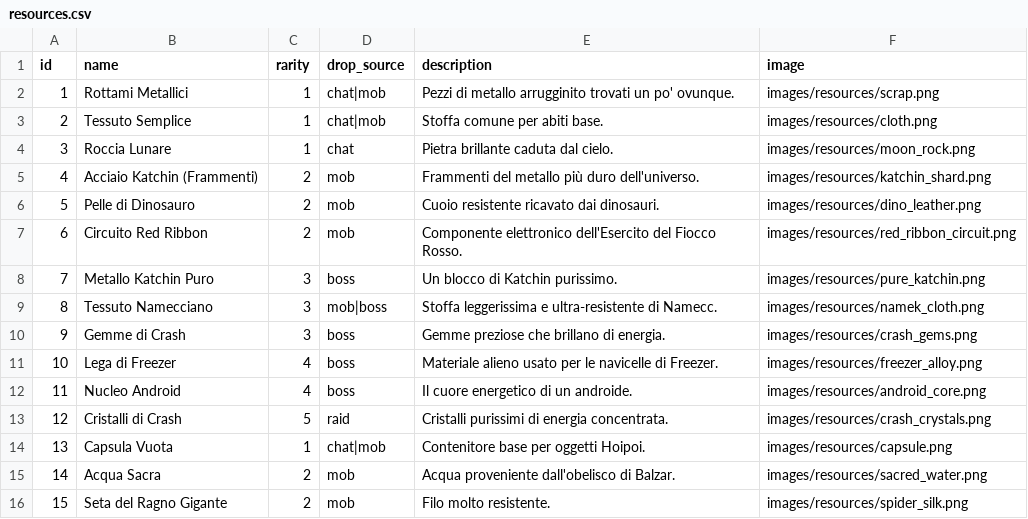
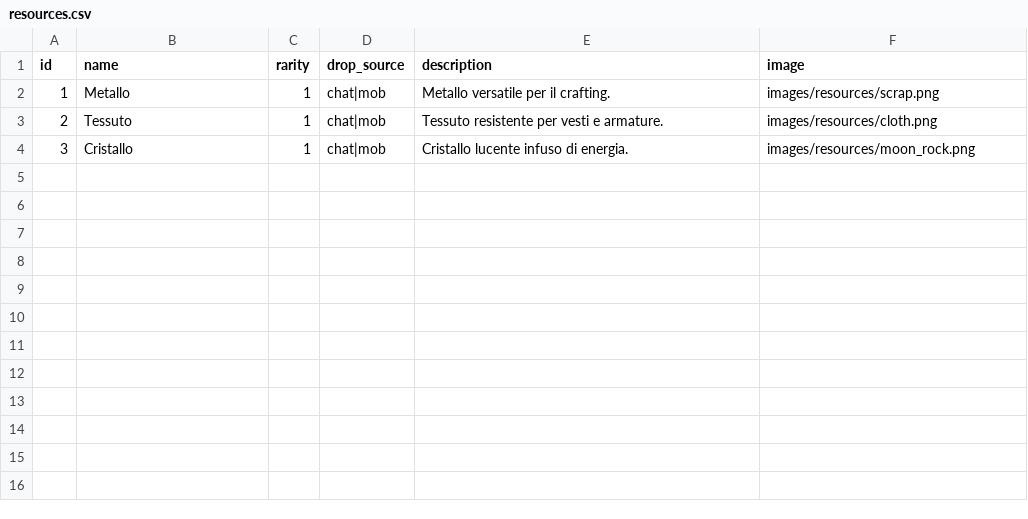
Before and after one commit to alanbimbati/aROMa, a CSV file: data/resources.csv, drawn as a sheet.

Commit message:
feat: Admin Skins, Exp Refactor, Targeting Fixes
- Admin Skin Management: /missing command and GIF upload
- EXP & Leveling: Quadratic curve for lvl 50+, balanced mob rewards
- Resource Simplification: 3 resources, higher drop rates
- Bug Fixes: Skin menu crash, Mob targeting window, Character nav arrows
- Tests: Added verification scripts and new unit tests (153 passed)

```diff
--- a/data/resources.csv
+++ b/data/resources.csv
@@ -1,16 +1,4 @@
 id,name,rarity,drop_source,description,image
-1,Rottami Metallici,1,chat|mob,"Pezzi di metallo arrugginito trovati un po' ovunque.","images/resources/scrap.png"
-2,Tessuto Semplice,1,chat|mob,"Stoffa comune per abiti base.","images/resources/cloth.png"
-3,Roccia Lunare,1,chat,"Pietra brillante caduta dal cielo.","images/resources/moon_rock.png"
-4,Acciaio Katchin (Frammenti),2,mob,"Frammenti del metallo più duro dell'universo.","images/resources/katchin_shard.png"
-5,Pelle di Dinosauro,2,mob,"Cuoio resistente ricavato dai dinosauri.","images/resources/dino_leather.png"
-6,Circuito Red Ribbon,2,mob,"Componente elettronico dell'Esercito del Fiocco Rosso.","images/resources/red_ribbon_circuit.png"
-7,Metallo Katchin Puro,3,boss,"Un blocco di Katchin purissimo.","images/resources/pure_katchin.png"
-8,Tessuto Namecciano,3,mob|boss,"Stoffa leggerissima e ultra-resistente di Namecc.","images/resources/namek_cloth.png"
-9,Gemme di Crash,3,boss,"Gemme preziose che brillano di energia.","images/resources/crash_gems.png"
-10,Lega di Freezer,4,boss,"Materiale alieno usato per le navicelle di Freezer.","images/resources/freezer_alloy.png"
-11,Nucleo Android,4,boss,"Il cuore energetico di un androide.","images/resources/android_core.png"
-12,Cristalli di Crash,5,raid,"Cristalli purissimi di energia concentrata.","images/resources/crash_crystals.png"
-13,Capsula Vuota,1,chat|mob,"Contenitore base per oggetti Hoipoi.","images/resources/capsule.png"
-14,Acqua Sacra,2,mob,"Acqua proveniente dall'obelisco di Balzar.","images/resources/sacred_water.png"
-15,Seta del Ragno Gigante,2,mob,"Filo molto resistente.","images/resources/spider_silk.png"
+1,Metallo,1,chat|mob,"Metallo versatile per il crafting.","images/resources/scrap.png"
+2,Tessuto,1,chat|mob,"Tessuto resistente per vesti e armature.","images/resources/cloth.png"
+3,Cristallo,1,chat|mob,"Cristallo lucente infuso di energia.","images/resources/moon_rock.png"
```
Also changed, not shown: data/equipment.csv, 33 other files.
